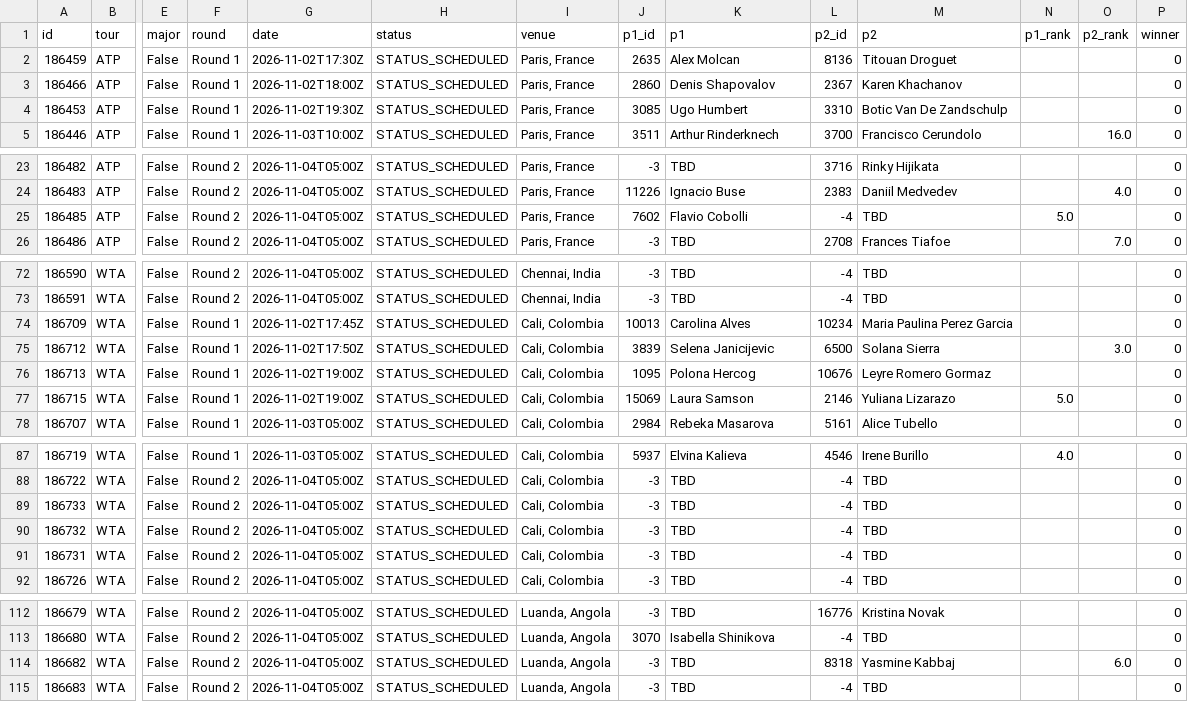
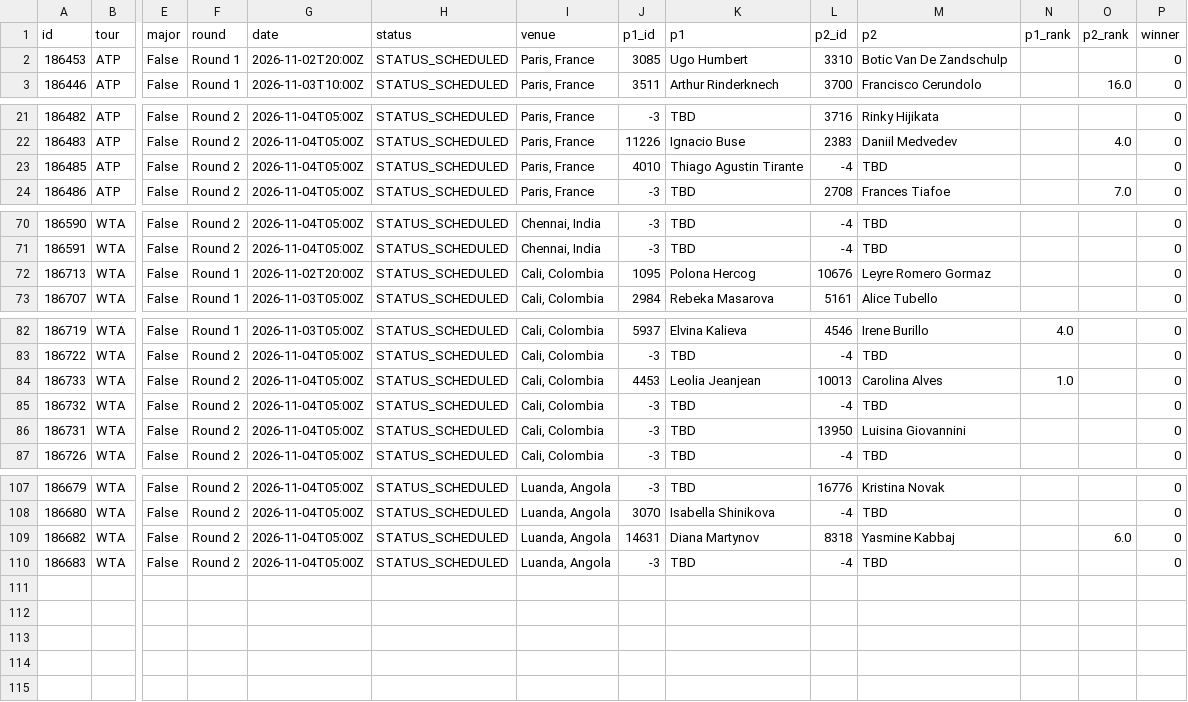
Before and after one commit to tessoncharles-sys/paris-data, a CSV file: data/raw/tennis/schedule.csv, drawn as a sheet; only a part is shown, gaps mark what is left out; removed rows and columns are numbered as before the commit, all else as after; rows hold the shown columns only; the diff names each change by its address in the sheet, - before the commit and + after, or states it on an @@ line.

```diff
--- a/data/raw/tennis/schedule.csv
+++ b/data/raw/tennis/schedule.csv
-row 2: 186459 | ATP | False | Round 1 | 2026-11-02T17:30Z | STATUS_SCHEDULED | Paris, France | 2635 | Alex Molcan | 8136 | Titouan Droguet |  |  | 0
-row 3: 186466 | ATP | False | Round 1 | 2026-11-02T18:00Z | STATUS_SCHEDULED | Paris, France | 2860 | Denis Shapovalov | 2367 | Karen Khachanov |  |  | 0
-G2 (date): 2026-11-02T19:30Z
+G2 (date): 2026-11-02T20:00Z
-J23 (p1_id): 7602
+J23 (p1_id): 4010
-K23 (p1): Flavio Cobolli
+K23 (p1): Thiago Agustin Tirante
-N23 (p1_rank): 5.0
+N23 (p1_rank): (empty)
-row 74: 186709 | WTA | False | Round 1 | 2026-11-02T17:45Z | STATUS_SCHEDULED | Cali, Colombia | 10013 | Carolina Alves | 10234 | Maria Paulina Perez Garcia |  |  | 0
-row 75: 186712 | WTA | False | Round 1 | 2026-11-02T17:50Z | STATUS_SCHEDULED | Cali, Colombia | 3839 | Selena Janicijevic | 6500 | Solana Sierra |  | 3.0 | 0
-G72 (date): 2026-11-02T19:00Z
+G72 (date): 2026-11-02T20:00Z
-row 77: 186715 | WTA | False | Round 1 | 2026-11-02T19:00Z | STATUS_SCHEDULED | Cali, Colombia | 15069 | Laura Samson | 2146 | Yuliana Lizarazo | 5.0 |  | 0
-J84 (p1_id): -3
+J84 (p1_id): 4453
-K84 (p1): TBD
+K84 (p1): Leolia Jeanjean
-L84 (p2_id): -4
+L84 (p2_id): 10013
-M84 (p2): TBD
+M84 (p2): Carolina Alves
-N84 (p1_rank): (empty)
+N84 (p1_rank): 1.0
-L86 (p2_id): -4
+L86 (p2_id): 13950
-M86 (p2): TBD
+M86 (p2): Luisina Giovannini
-J109 (p1_id): -3
+J109 (p1_id): 14631
-K109 (p1): TBD
+K109 (p1): Diana Martynov
```
Also changed, not shown: data/dashboard_foot.csv, data/raw/handball/results.csv, 11 other files.
